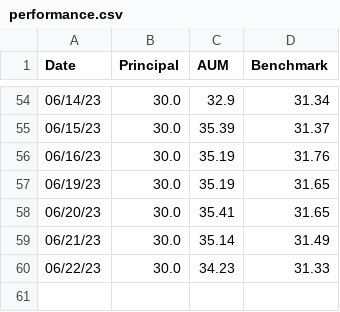
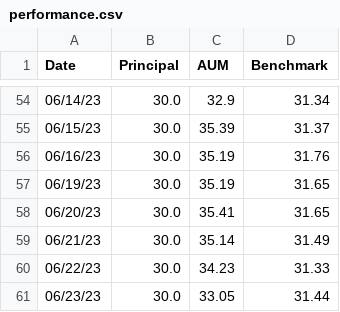
Before and after one commit to lifelonginvestorllc/lifelonginvestorllc.github.io, a CSV file: performance.csv, drawn as a sheet; only a part is shown, gaps mark what is left out.

Commit message:
updated 06232023 performance

```diff
--- a/performance.csv
+++ b/performance.csv
@@ -60 +60,2 @@ Date,Principal,AUM,Benchmark
 06/22/23,30.0,34.23,31.33
+06/23/23,30.0,33.05,31.44
```
Also changed, not shown: 2 other files.
